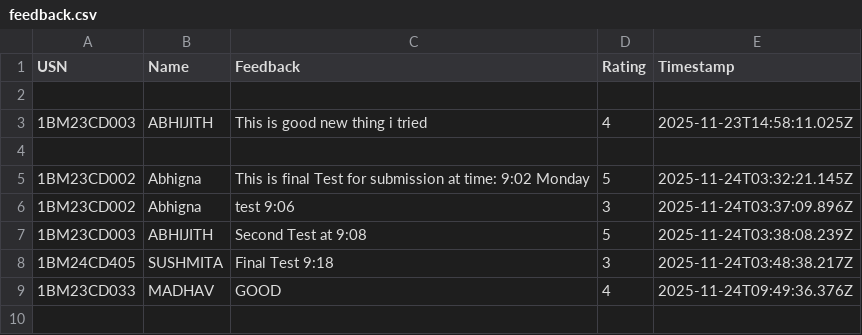
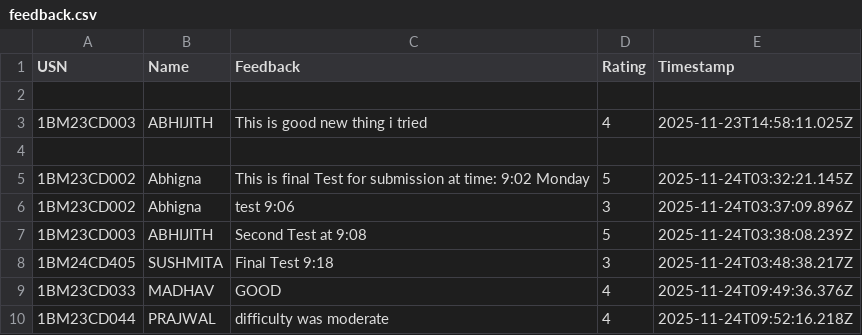
Before and after one commit to Kalyancds/time-series-quiz, a CSV file: feedback.csv, drawn as a sheet.

Commit message:
Append to feedback.csv

```diff
--- a/feedback.csv
+++ b/feedback.csv
@@ -9 +9,2 @@ USN,Name,Feedback,Rating,Timestamp
 1BM23CD033,MADHAV,GOOD,4,2025-11-24T09:49:36.376Z
+1BM23CD044,PRAJWAL,difficulty was moderate,4,2025-11-24T09:52:16.218Z
```
